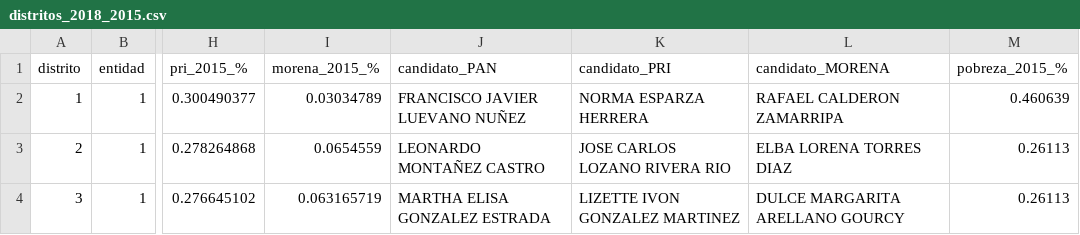
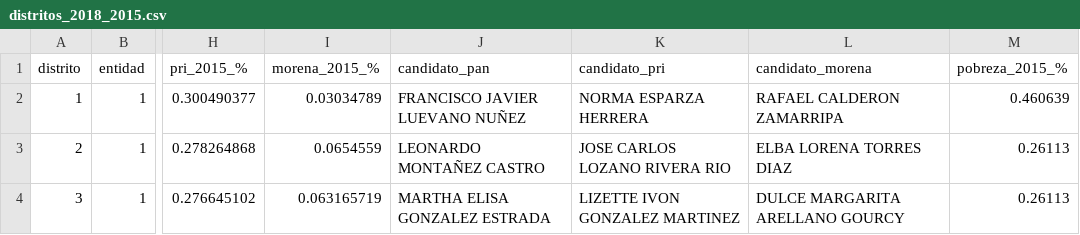
Before and after one commit to andrespdlr/econometricsII, a CSV file: databases/distritos_2018_2015.csv, drawn as a sheet; only a part is shown, gaps mark what is left out; the diff names each change by its address in the sheet, - before the commit and + after, or states it on an @@ line.

Commit message:
Add files via upload

```diff
--- a/databases/distritos_2018_2015.csv
+++ b/databases/distritos_2018_2015.csv
-J1: candidato_PAN
+J1: candidato_pan
-K1: candidato_PRI
+K1: candidato_pri
-L1: candidato_MORENA
+L1: candidato_morena
```
